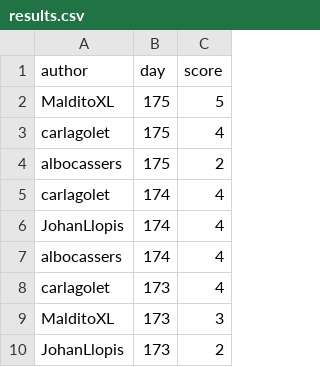
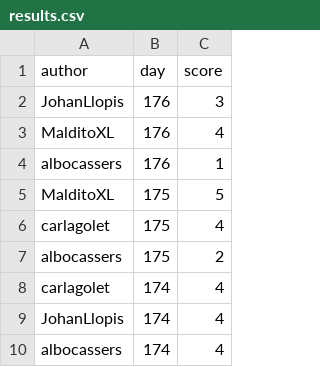
Before and after one commit to aleixalcacer/wordleCAT, a CSV file: results.csv, drawn as a sheet; only a part is shown; the shorter side is filled out with more unchanged rows.

Commit message:
Automated report

```diff
--- a/results.csv
+++ b/results.csv
@@ -1,2 +1,5 @@
 author,day,score
+JohanLlopis,176,3
+MalditoXL,176,4
+albocassers,176,1
 MalditoXL,175,5
```
